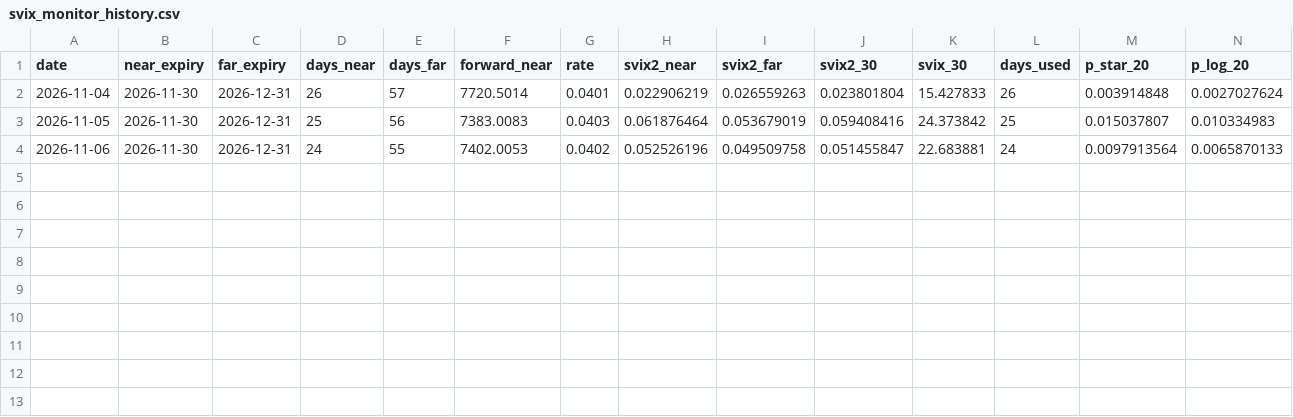
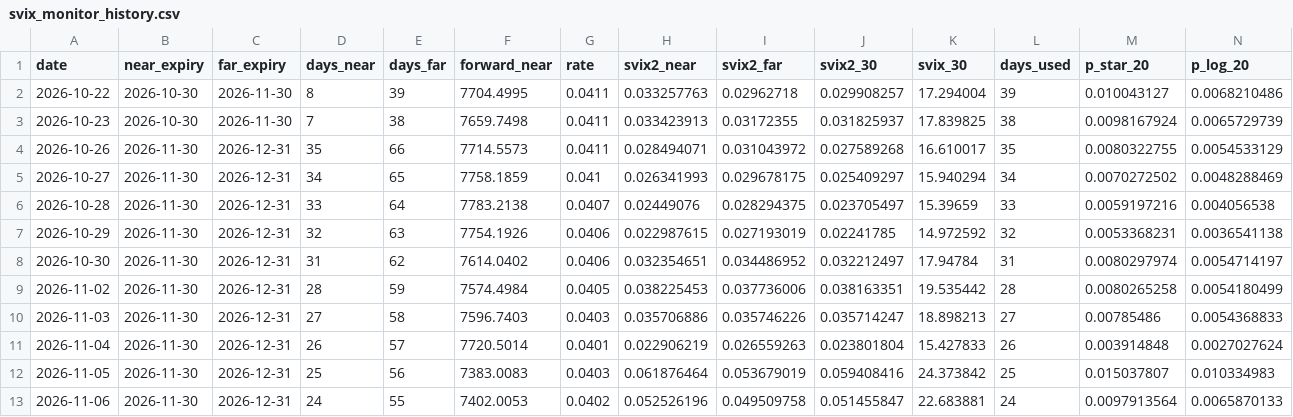
Before and after one commit to Denver-17/live_monitor, a CSV file: svix_monitor_history.csv, drawn as a sheet; only a part is shown; rows hold the shown columns only; the diff names each change by its address in the sheet, - before the commit and + after, or states it on an @@ line.

```diff
--- a/svix_monitor_history.csv
+++ b/svix_monitor_history.csv
+row 2: 2026-10-22 | 2026-10-30 | 2026-11-30 | 8 | 39 | 7704.4995 | 0.0411 | 0.033257763 | 0.02962718 | 0.029908257 | 17.294004 | 39 | 0.010043127 | 0.0068210486
+row 3: 2026-10-23 | 2026-10-30 | 2026-11-30 | 7 | 38 | 7659.7498 | 0.0411 | 0.033423913 | 0.03172355 | 0.031825937 | 17.839825 | 38 | 0.0098167924 | 0.0065729739
+row 4: 2026-10-26 | 2026-11-30 | 2026-12-31 | 35 | 66 | 7714.5573 | 0.0411 | 0.028494071 | 0.031043972 | 0.027589268 | 16.610017 | 35 | 0.0080322755 | 0.0054533129
+row 5: 2026-10-27 | 2026-11-30 | 2026-12-31 | 34 | 65 | 7758.1859 | 0.041 | 0.026341993 | 0.029678175 | 0.025409297 | 15.940294 | 34 | 0.0070272502 | 0.0048288469
+row 6: 2026-10-28 | 2026-11-30 | 2026-12-31 | 33 | 64 | 7783.2138 | 0.0407 | 0.02449076 | 0.028294375 | 0.023705497 | 15.39659 | 33 | 0.0059197216 | 0.004056538
+row 7: 2026-10-29 | 2026-11-30 | 2026-12-31 | 32 | 63 | 7754.1926 | 0.0406 | 0.022987615 | 0.027193019 | 0.02241785 | 14.972592 | 32 | 0.0053368231 | 0.0036541138
+row 8: 2026-10-30 | 2026-11-30 | 2026-12-31 | 31 | 62 | 7614.0402 | 0.0406 | 0.032354651 | 0.034486952 | 0.032212497 | 17.94784 | 31 | 0.0080297974 | 0.0054714197
+row 9: 2026-11-02 | 2026-11-30 | 2026-12-31 | 28 | 59 | 7574.4984 | 0.0405 | 0.038225453 | 0.037736006 | 0.038163351 | 19.535442 | 28 | 0.0080265258 | 0.0054180499
+row 10: 2026-11-03 | 2026-11-30 | 2026-12-31 | 27 | 58 | 7596.7403 | 0.0403 | 0.035706886 | 0.035746226 | 0.035714247 | 18.898213 | 27 | 0.00785486 | 0.0054368833
```
